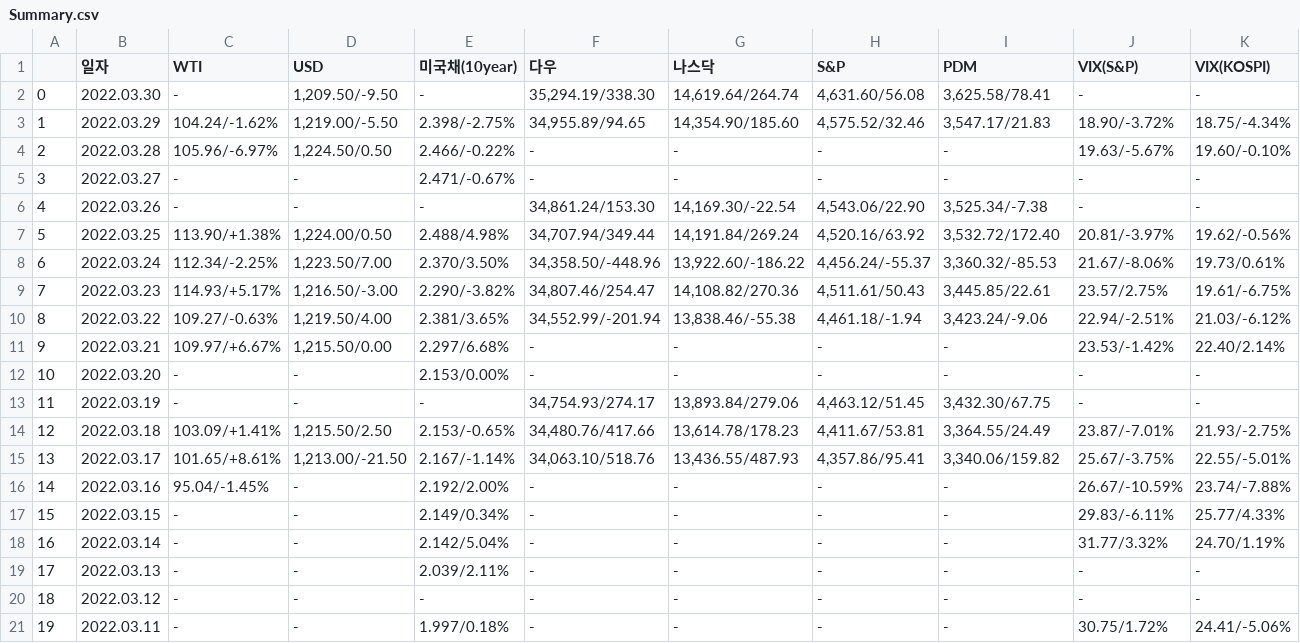
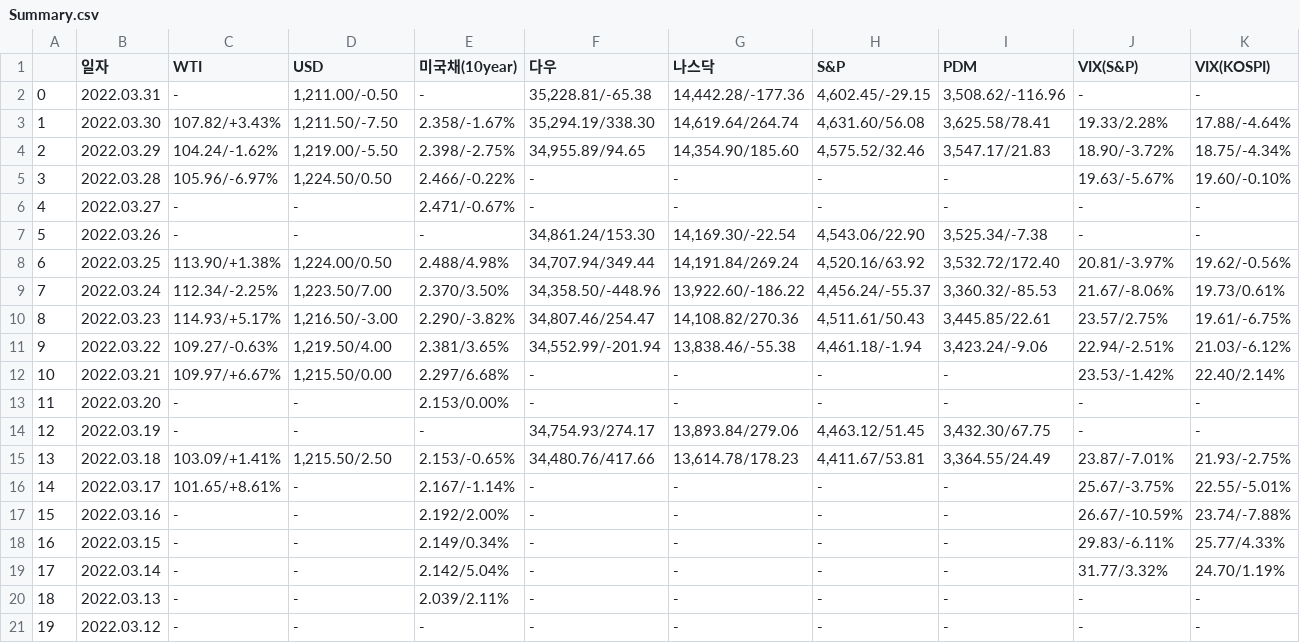
Before and after one commit to sgw0214/VSC, a CSV file: Summary.csv, drawn as a sheet; removed rows and columns are numbered as before the commit, all else as after; the diff names each change by its address in the sheet, - before the commit and + after, or states it on an @@ line.

Commit message:
--- Auto-Git Commit ---

```diff
--- a/Summary.csv
+++ b/Summary.csv
+row 2: 0 | 2022.03.31 | - | 1,211.00/-0.50 | - | 35,228.81/-65.38 | 14,442.28/-177.36 | 4,602.45/-29.15 | 3,508.62/-116.96 | - | -
@@ column A renumbered between rows 3 and 21 @@
-C3 (WTI): -
+C3 (WTI): 107.82/+3.43%
-D3 (USD): 1,209.50/-9.50
+D3 (USD): 1,211.50/-7.50
-E3 (미국채(10year)): -
+E3 (미국채(10year)): 2.358/-1.67%
-J3 (VIX(S&P)): -
+J3 (VIX(S&P)): 19.33/2.28%
-K3 (VIX(KOSPI)): -
+K3 (VIX(KOSPI)): 17.88/-4.64%
-D16 (USD): 1,213.00/-21.50
+D16 (USD): -
-F16 (다우): 34,063.10/518.76
+F16 (다우): -
-G16 (나스닥): 13,436.55/487.93
+G16 (나스닥): -
-H16 (S&P): 4,357.86/95.41
+H16 (S&P): -
-I16 (PDM): 3,340.06/159.82
+I16 (PDM): -
-C17 (WTI): 95.04/-1.45%
+C17 (WTI): -
-row 21: 19 | 2022.03.11 | - | - | 1.997/0.18% | - | - | - | - | 30.75/1.72% | 24.41/-5.06%
```
